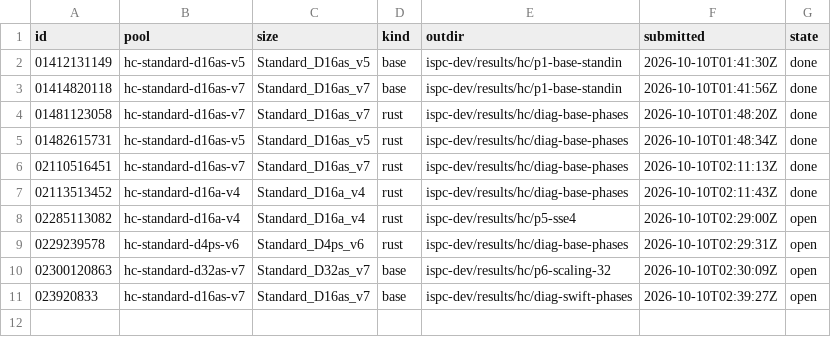
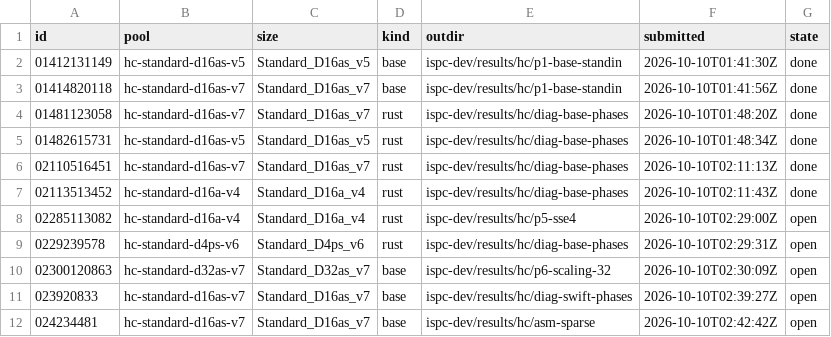
Before and after one commit to cauldnz/Primes, a TSV file: ispc-dev/results/hc/jobs.tsv, drawn as a sheet; the diff names each change by its address in the sheet, - before the commit and + after, or states it on an @@ line.

```diff
--- a/ispc-dev/results/hc/jobs.tsv
+++ b/ispc-dev/results/hc/jobs.tsv
+row 12: 024234481 | hc-standard-d16as-v7 | Standard_D16as_v7 | base | ispc-dev/results/hc/asm-sparse | 2026-10-10T02:42:42Z | open
```
Also changed, not shown: 3 other files.
